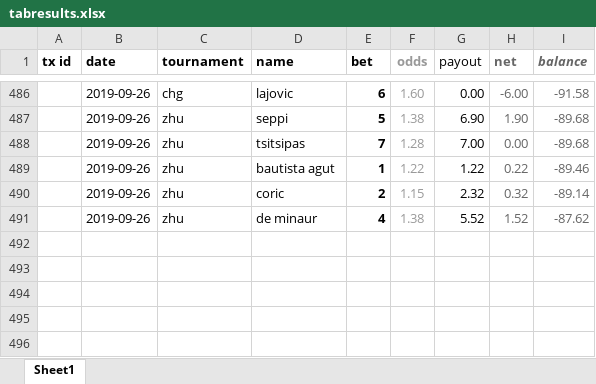
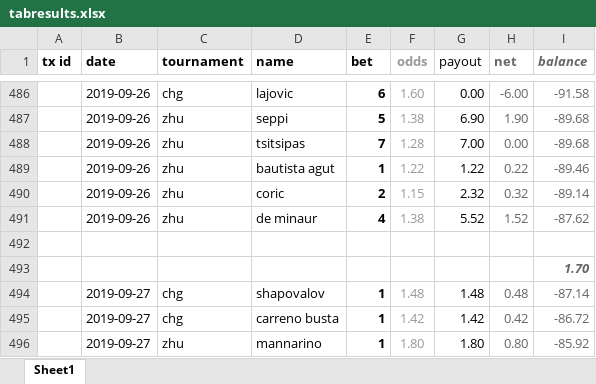
Before and after one commit to Tjorriemorrie/ufc, an Excel workbook: atp_mens/tabresults.xlsx, sheet Sheet1, drawn as a sheet; only a part is shown, gaps mark what is left out; values as stored, in another font and other column widths than the file's, no borders; the diff names each change by its address in the sheet, - before the commit and + after, or states it on an @@ line.

```diff
--- a/atp_mens/tabresults.xlsx (sheet Sheet1)
+++ b/atp_mens/tabresults.xlsx (sheet Sheet1)
+row 492: (empty)
+row 493:  |  |  |  |  |  |  |  | 1.70
+row 494:  | 2019-09-27 | chg | shapovalov | 1 | 1.48 | 1.48 | 0.48 | -87.14
+row 495:  | 2019-09-27 | chg | carreno busta | 1 | 1.42 | 1.42 | 0.42 | -86.72
+row 496:  | 2019-09-27 | zhu | mannarino | 1 | 1.80 | 1.80 | 0.80 | -85.92
```
Also changed, not shown: 2 other files.
